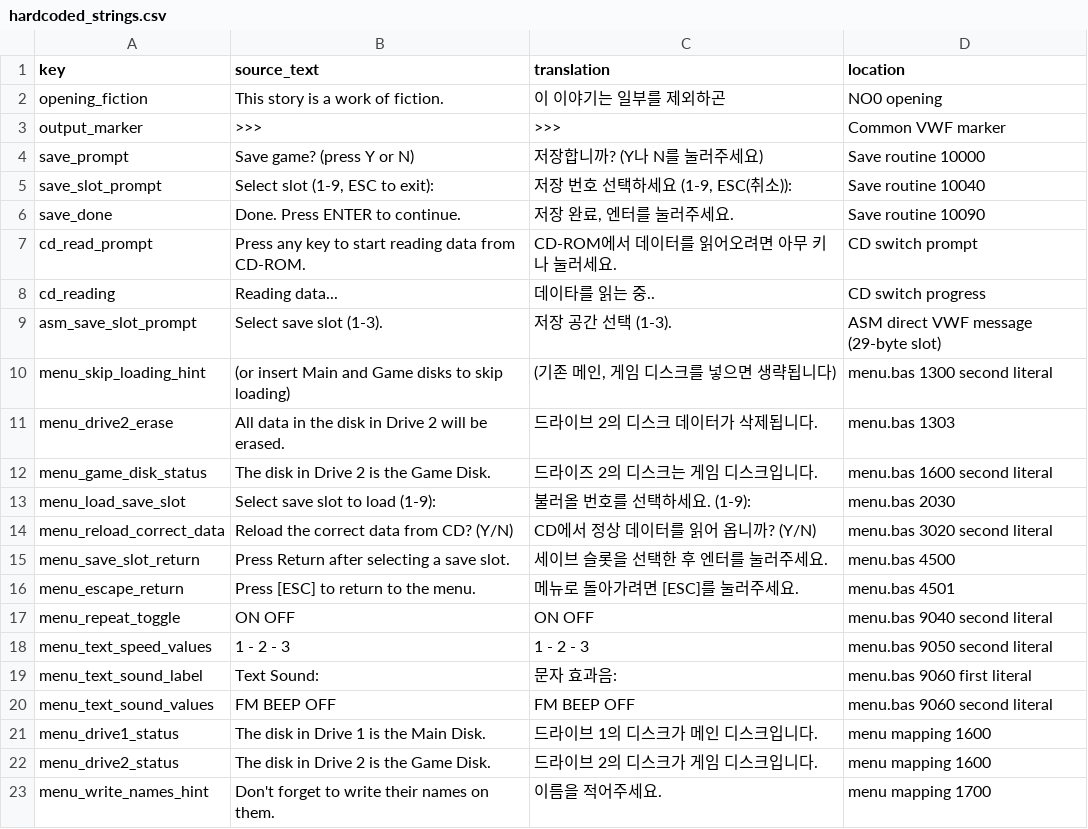
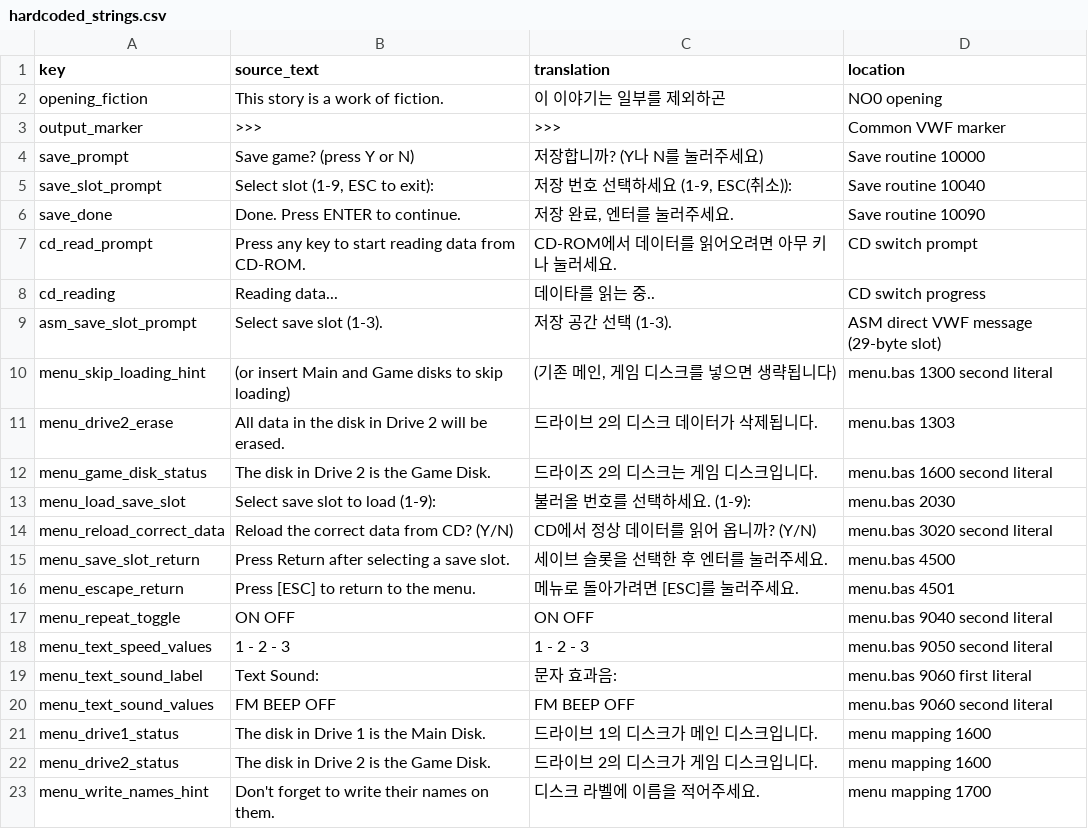
Before and after one commit to KLostSoul/PC88-Mirrors-Localization, a CSV file: korean_mirrors_tools/Data/hardcoded_strings.csv, drawn as a sheet.

```diff
--- a/korean_mirrors_tools/Data/hardcoded_strings.csv
+++ b/korean_mirrors_tools/Data/hardcoded_strings.csv
@@ -22,2 +22,2 @@ menu_drive1_status;The disk in Drive 1 is the Main Disk.;드라이브 1의 디
 menu_drive2_status;The disk in Drive 2 is the Game Disk.;드라이브 2의 디스크가 게임 디스크입니다.;menu mapping 1600
-menu_write_names_hint;Don't forget to write their names on them.;이름을 적어주세요.;menu mapping 1700
+menu_write_names_hint;Don't forget to write their names on them.;디스크 라벨에 이름을 적어주세요.;menu mapping 1700
```
Also changed, not shown: 3 other files.
